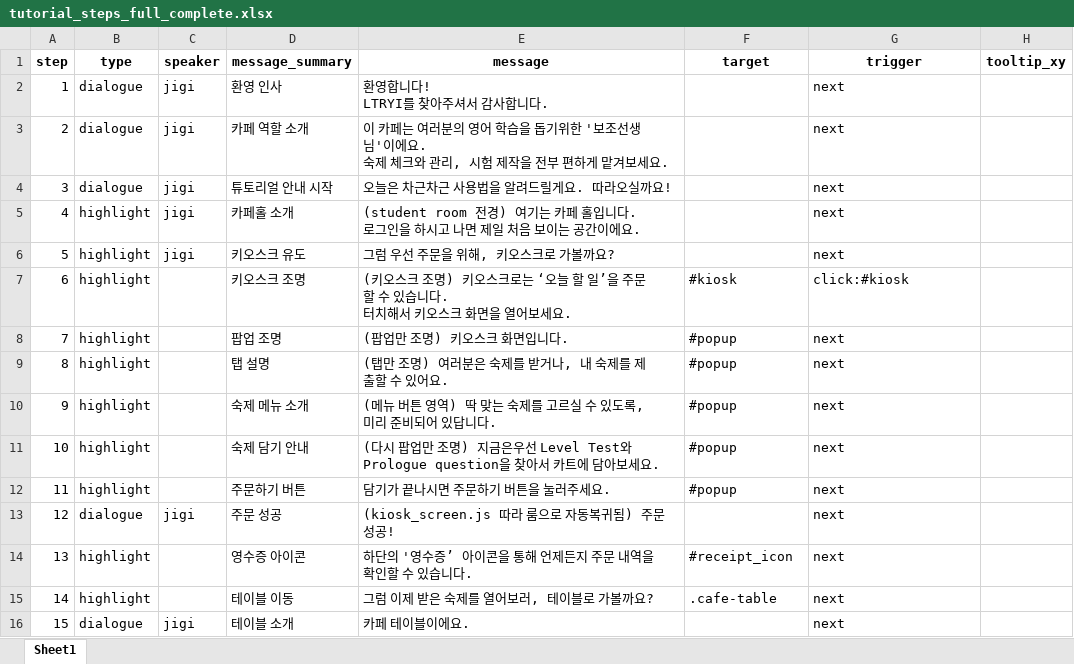
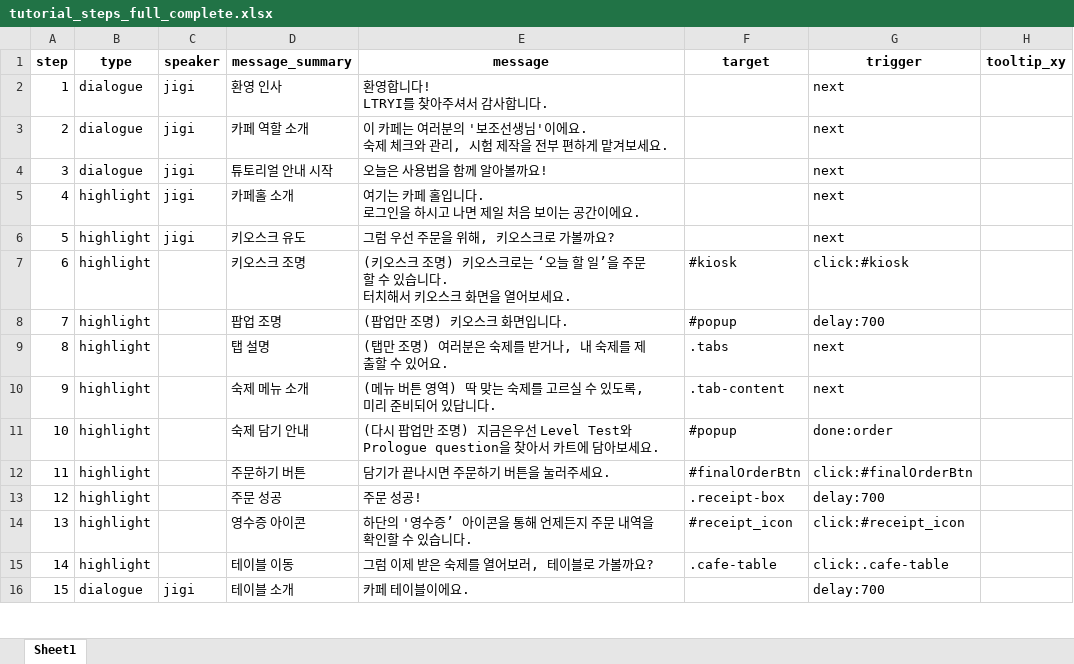
Before and after one commit to 20205989Joo/LTsRYI, an Excel workbook: tutorial/tutorial_steps_full_complete.xlsx, sheet Sheet1, drawn as a sheet; only a part is shown; values as stored, in another font and other column widths than the file's, no borders; the diff covers the shown part only; the diff names each change by its address in the sheet, - before the commit and + after, or states it on an @@ line.

Commit message:
tutorial_first run done

```diff
--- a/tutorial/tutorial_steps_full_complete.xlsx (sheet Sheet1)
+++ b/tutorial/tutorial_steps_full_complete.xlsx (sheet Sheet1)
-E3 (message): …러분의 영어 학습을 돕기위한 '보조선…
+E3 (message): …러분의 '보조선…
-E4 (message): 오늘은 차근차근 사용법을 알려드릴게요. 따라오실까요!
+E4 (message): 오늘은 사용법을 함께 알아볼까요!
-E5 (message): (student room 전경) 여기는…
+E5 (message): 여기는…
-G8 (trigger): next
+G8 (trigger): delay:700
-F9 (target): #popup
+F9 (target): .tabs
-F10 (target): #popup
+F10 (target): .tab-content
-G11 (trigger): next
+G11 (trigger): done:order
-F12 (target): #popup
+F12 (target): #finalOrderBtn
-G12 (trigger): next
+G12 (trigger): click:#finalOrderBtn
-B13 (type): dialogue
+B13 (type): highlight
-C13 (speaker): jigi
+C13 (speaker): (empty)
-E13 (message): (kiosk_screen.js 따라 룸으로 자동복귀됨) 주문 성공!
+E13 (message): 주문 성공!
-F13 (target): (empty)
+F13 (target): .receipt-box
-G13 (trigger): next
+G13 (trigger): delay:700
-G14 (trigger): next
+G14 (trigger): click:#receipt_icon
-G15 (trigger): next
+G15 (trigger): click:.cafe-table
-G16 (trigger): next
+G16 (trigger): delay:700
```
Also changed, not shown: 34 edited cells elsewhere in this sheet, 20 other files.
